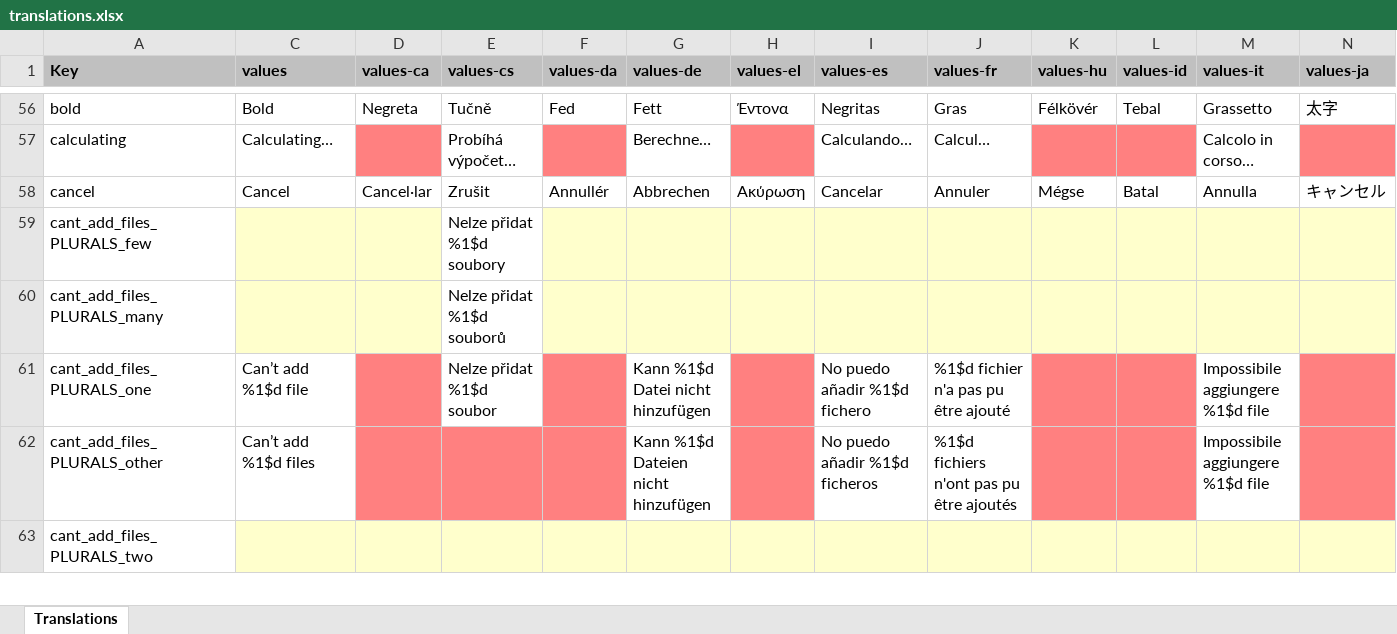
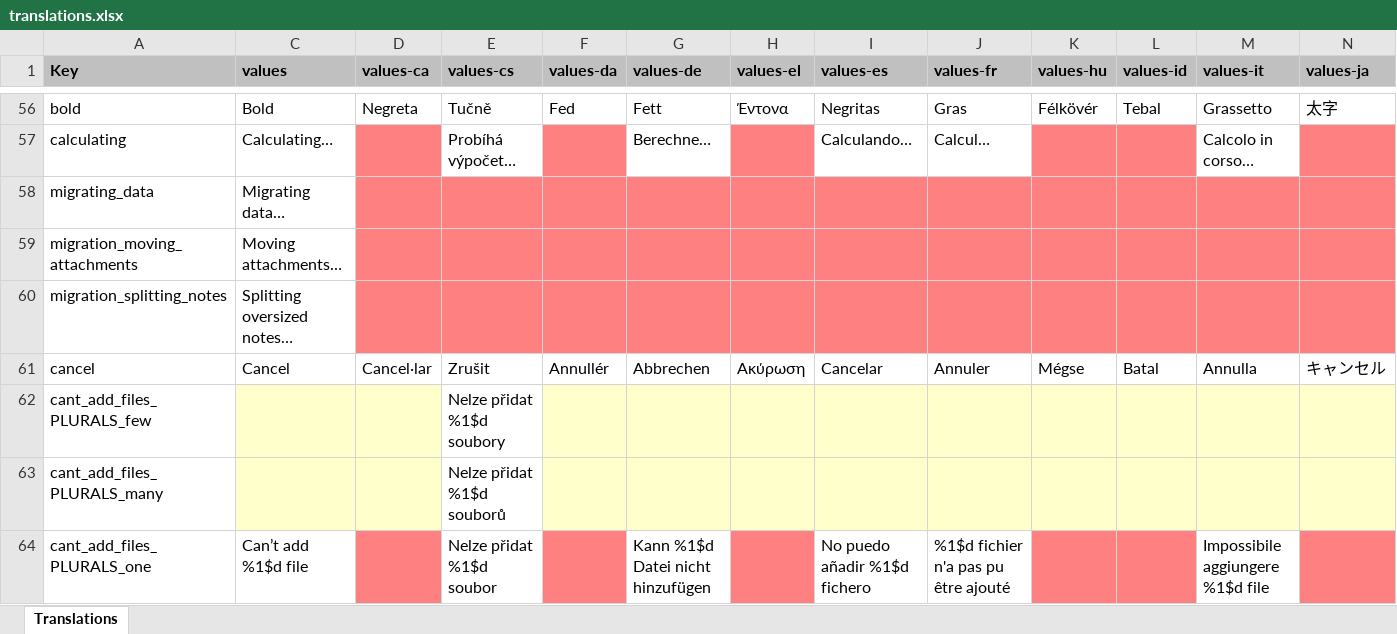
Before and after one commit to ulibte/ulibteNotallyX, an Excel workbook: app/translations.xlsx, sheet Translations, drawn as a sheet; only a part is shown, gaps mark what is left out; the shorter side is filled out with more unchanged rows; values as stored, in another font and other column widths than the file's, no borders; charts and pictures not drawn; rows hold the shown columns only; the diff names each change by its address in the sheet, - before the commit and + after, or states it on an @@ line.

Commit message:
Split notes during import to enforce max text length

```diff
--- a/app/translations.xlsx (sheet Translations)
+++ b/app/translations.xlsx (sheet Translations)
+row 58: migrating_data | Migrating data…
+row 59: migration_moving_attachments | Moving attachments…
+row 60: migration_splitting_notes | Splitting oversized notes…
```
Also changed, not shown: hidden cells, 15 other files.
